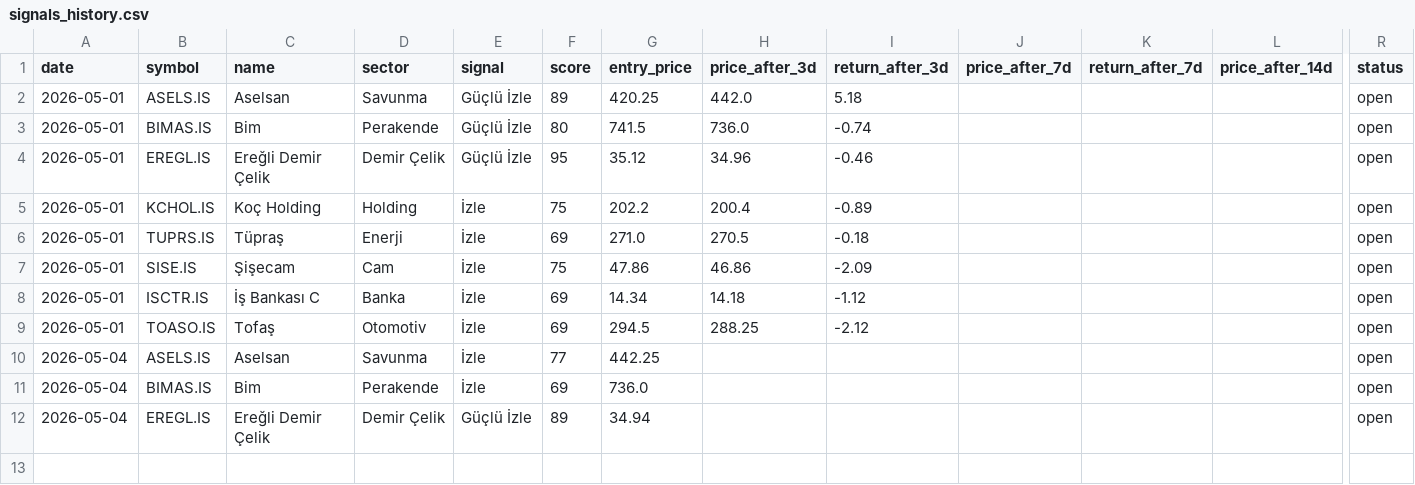
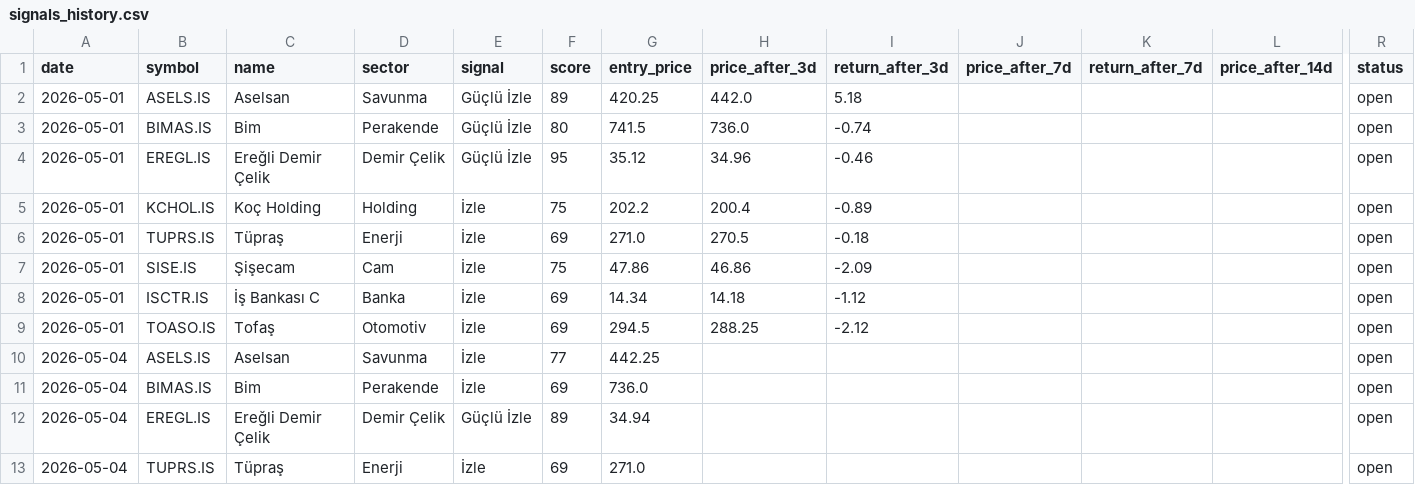
Before and after one commit to semreerol/BistTraderBot, a CSV file: data/signals_history.csv, drawn as a sheet; only a part is shown, gaps mark what is left out; rows hold the shown columns only; the diff names each change by its address in the sheet, - before the commit and + after, or states it on an @@ line.

```diff
--- a/data/signals_history.csv
+++ b/data/signals_history.csv
+row 13: 2026-05-04 | TUPRS.IS | Tüpraş | Enerji | İzle | 69 | 271.0 |  |  |  |  |  | open
```
